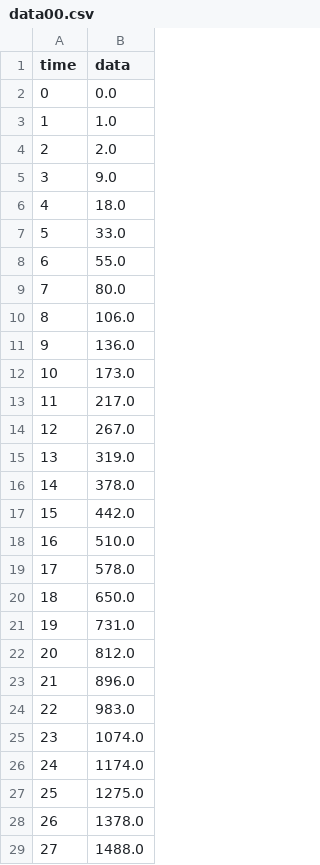
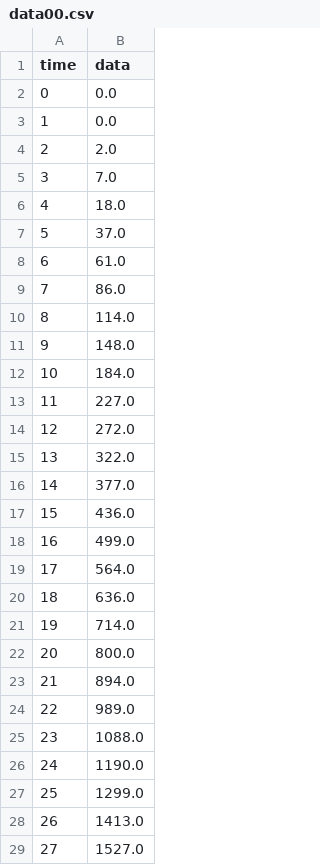
Before and after one commit to lvannote17/tabular-playground-series-jul-2021, a CSV file: data00.csv, drawn as a sheet; only a part is shown; the diff covers the shown part only.

```diff
--- a/data00.csv
+++ b/data00.csv
@@ -2,28 +2,28 @@ time,data
 0,0.0
-1,1.0
+1,0.0
 2,2.0
-3,9.0
+3,7.0
 4,18.0
-5,33.0
-6,55.0
-7,80.0
-8,106.0
-9,136.0
-10,173.0
-11,217.0
-12,267.0
-13,319.0
-14,378.0
-15,442.0
-16,510.0
-17,578.0
-18,650.0
-19,731.0
-20,812.0
-21,896.0
-22,983.0
-23,1074.0
-24,1174.0
-25,1275.0
-26,1378.0
-27,1488.0
+5,37.0
+6,61.0
+7,86.0
+8,114.0
+9,148.0
+10,184.0
+11,227.0
+12,272.0
+13,322.0
+14,377.0
+15,436.0
+16,499.0
+17,564.0
+18,636.0
+19,714.0
+20,800.0
+21,894.0
+22,989.0
+23,1088.0
+24,1190.0
+25,1299.0
+26,1413.0
+27,1527.0
```
Also changed, not shown: 70 edited cells elsewhere in this file, 1 other file.
